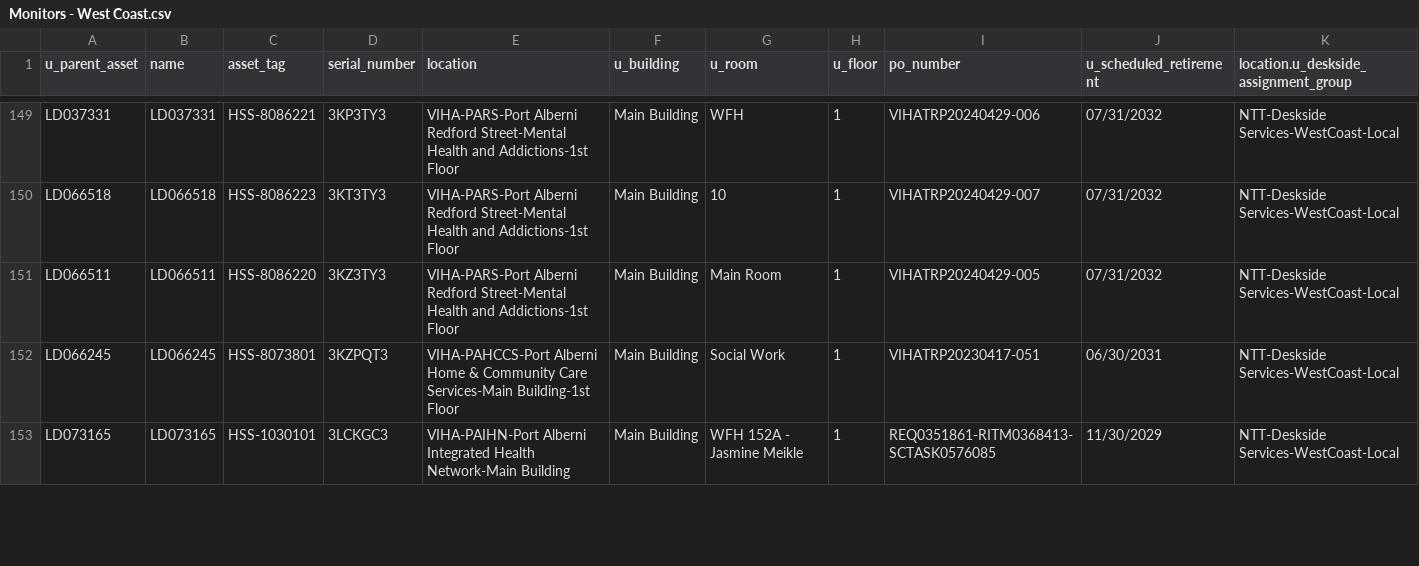
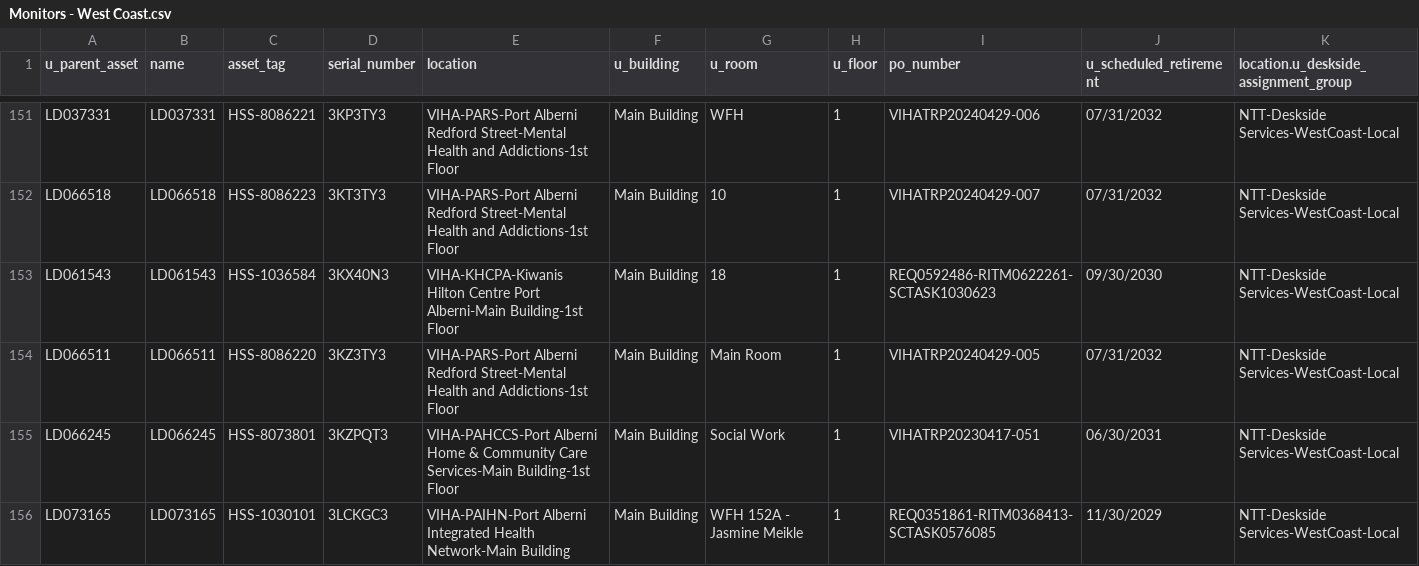
Before and after one commit to digbysa/New-Inventory-Tool, a CSV file: Data/West Coast/Monitors - West Coast.csv, drawn as a sheet; only a part is shown, gaps mark what is left out; the diff covers the shown part only; the diff names each change by its address in the sheet, - before the commit and + after, or states it on an @@ line.

```diff
--- a/Data/West Coast/Monitors - West Coast.csv
+++ b/Data/West Coast/Monitors - West Coast.csv
+row 153: LD061543 | LD061543 | HSS-1036584 | 3KX40N3 | VIHA-KHCPA-Kiwanis Hilton Centre Port Alberni-Main Building-1st Floor | Main Building | 18 | 1 | REQ0592486-RITM0622261-SCTASK1030623 | 09/30/2030 | NTT-Deskside Services-WestCoast-Local
```
Also changed, not shown: 3 added rows and 10 edited cells elsewhere in this file, Data/NorthIsland/Monitors - NorthIsland.csv, Data/Scanners.csv, 15 other files.
